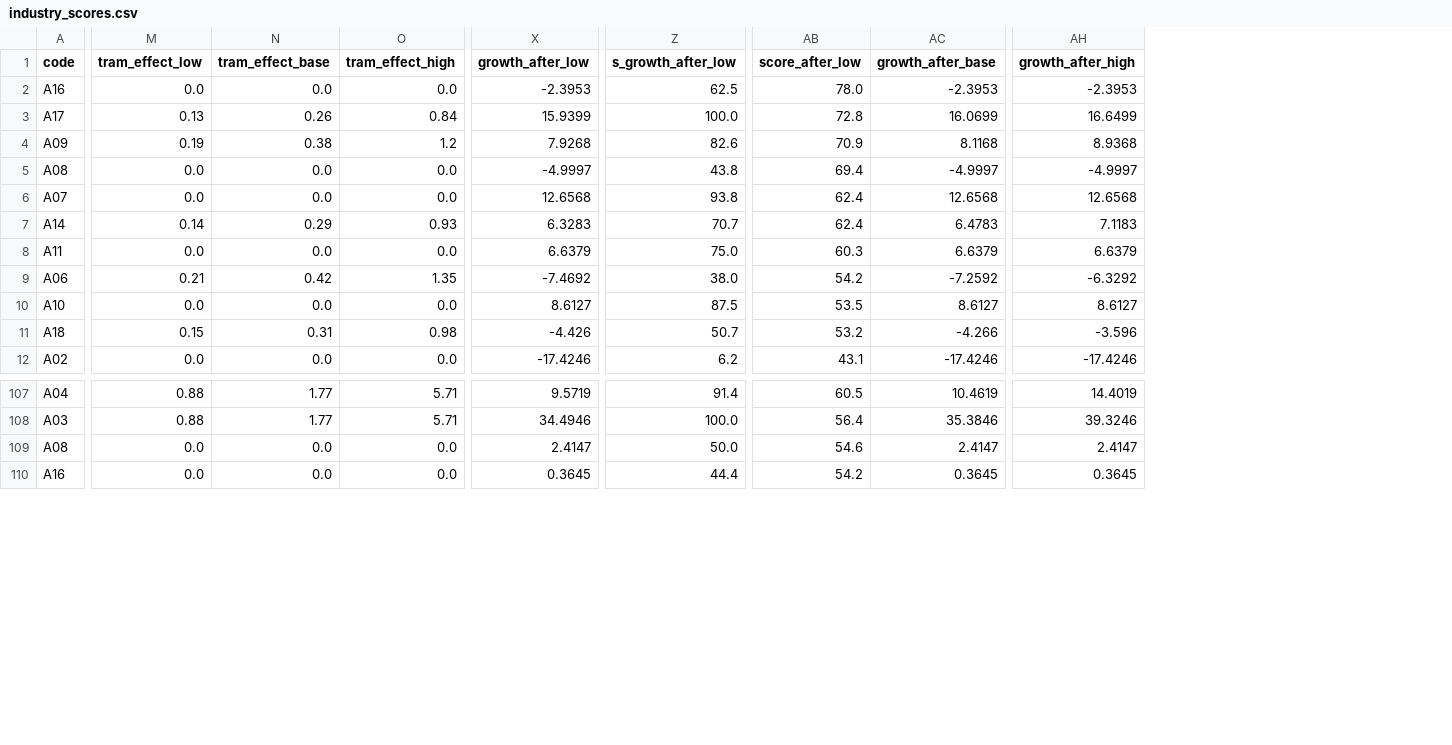
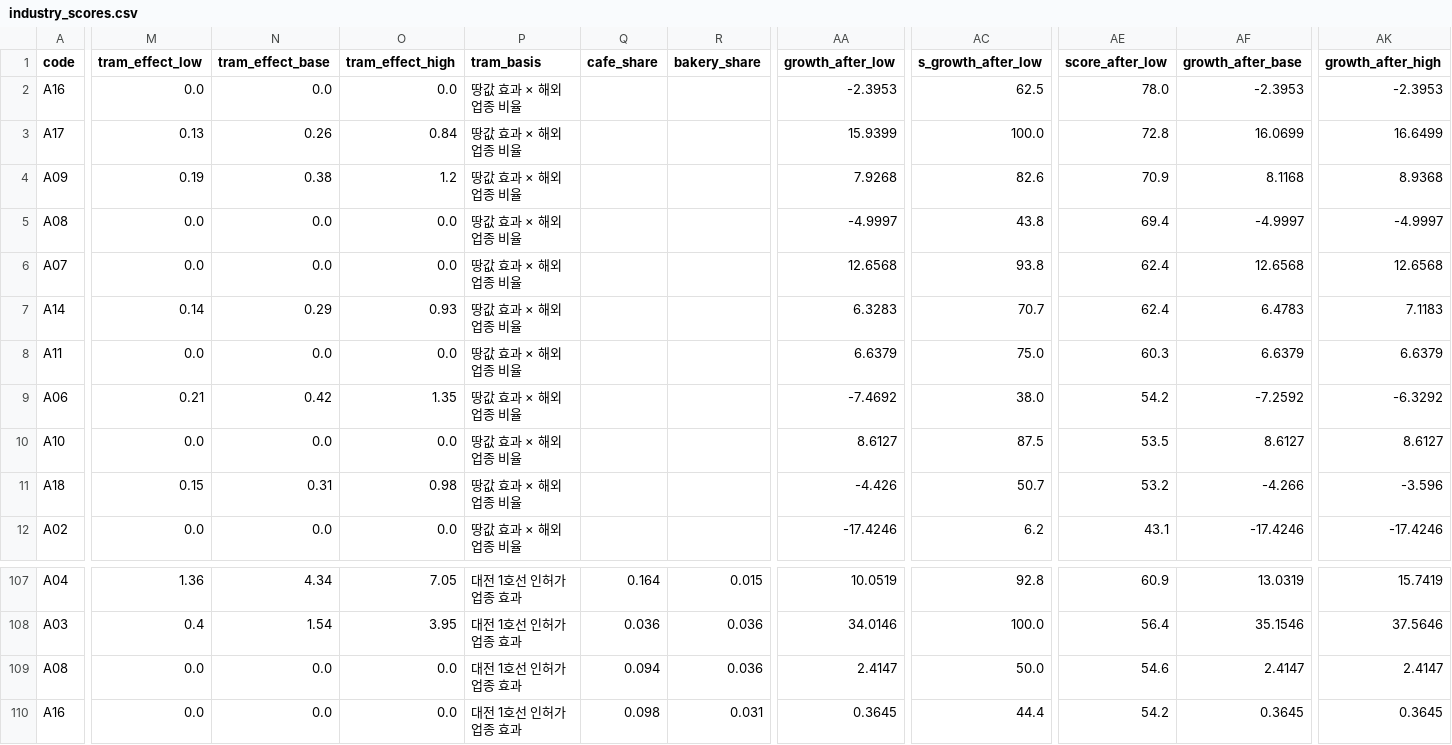
Before and after one commit to KangSeungWan/Commercial-Area-Analysis, a CSV file: tram_model/outputs/industry_scores.csv, drawn as a sheet; only a part is shown, gaps mark what is left out; addresses are those after the commit; the diff covers the shown part only; the diff names each change by its address in the sheet, - before the commit and + after, or states it on an @@ line.

```diff
--- a/tram_model/outputs/industry_scores.csv
+++ b/tram_model/outputs/industry_scores.csv
+column P (tram_basis), rows 2-12: all 땅값 효과 × 해외 업종 비율; rows 107-110: all 대전 1호선 인허가 업종 효과
+column Q (cafe_share), rows 107-110: 0.164 | 0.036 | 0.094 | 0.098
+column R (bakery_share), rows 107-110: 0.015 | 0.036 | 0.036 | 0.031
-M107 (tram_effect_low): 0.88
+M107 (tram_effect_low): 1.36
-N107 (tram_effect_base): 1.77
+N107 (tram_effect_base): 4.34
-O107 (tram_effect_high): 5.71
+O107 (tram_effect_high): 7.05
-AA107 (growth_after_low): 9.5719
+AA107 (growth_after_low): 10.0519
-AC107 (s_growth_after_low): 91.4
+AC107 (s_growth_after_low): 92.8
-AE107 (score_after_low): 60.5
+AE107 (score_after_low): 60.9
-AF107 (growth_after_base): 10.4619
+AF107 (growth_after_base): 13.0319
-AK107 (growth_after_high): 14.4019
+AK107 (growth_after_high): 15.7419
-M108 (tram_effect_low): 0.88
+M108 (tram_effect_low): 0.4
-N108 (tram_effect_base): 1.77
+N108 (tram_effect_base): 1.54
-O108 (tram_effect_high): 5.71
+O108 (tram_effect_high): 3.95
-AA108 (growth_after_low): 34.4946
+AA108 (growth_after_low): 34.0146
-AF108 (growth_after_base): 35.3846
+AF108 (growth_after_base): 35.1546
-AK108 (growth_after_high): 39.3246
+AK108 (growth_after_high): 37.5646
```
Also changed, not shown: 140 edited cells elsewhere in this file, tram_model/outputs/industry_score_weights.csv, 4 other files.
